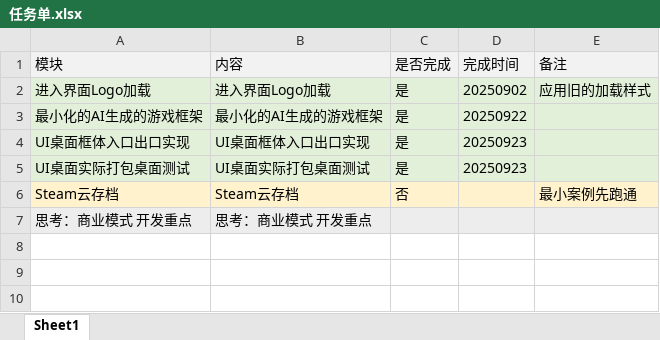
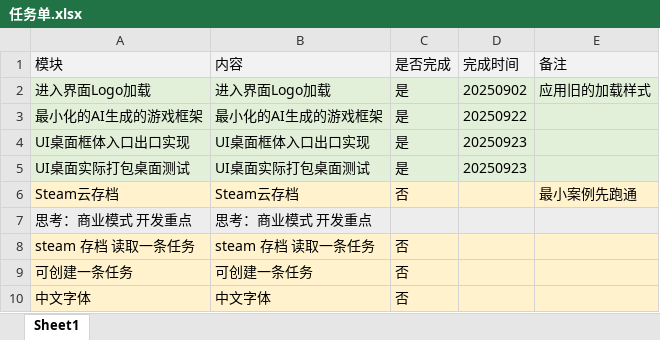
Before and after one commit to WH961230/DesireStore, an Excel workbook: Assets/任务单.xlsx, sheet Sheet1, drawn as a sheet; values as stored, in another font and other column widths than the file's, no borders; the diff names each change by its address in the sheet, - before the commit and + after, or states it on an @@ line.

```diff
--- a/Assets/任务单.xlsx (sheet Sheet1)
+++ b/Assets/任务单.xlsx (sheet Sheet1)
+row 8: steam 存档 读取一条任务 | steam 存档 读取一条任务 | 否
+row 9: 可创建一条任务 | 可创建一条任务 | 否
+row 10: 中文字体 | 中文字体 | 否
```
Also changed, not shown: 4 other files.
